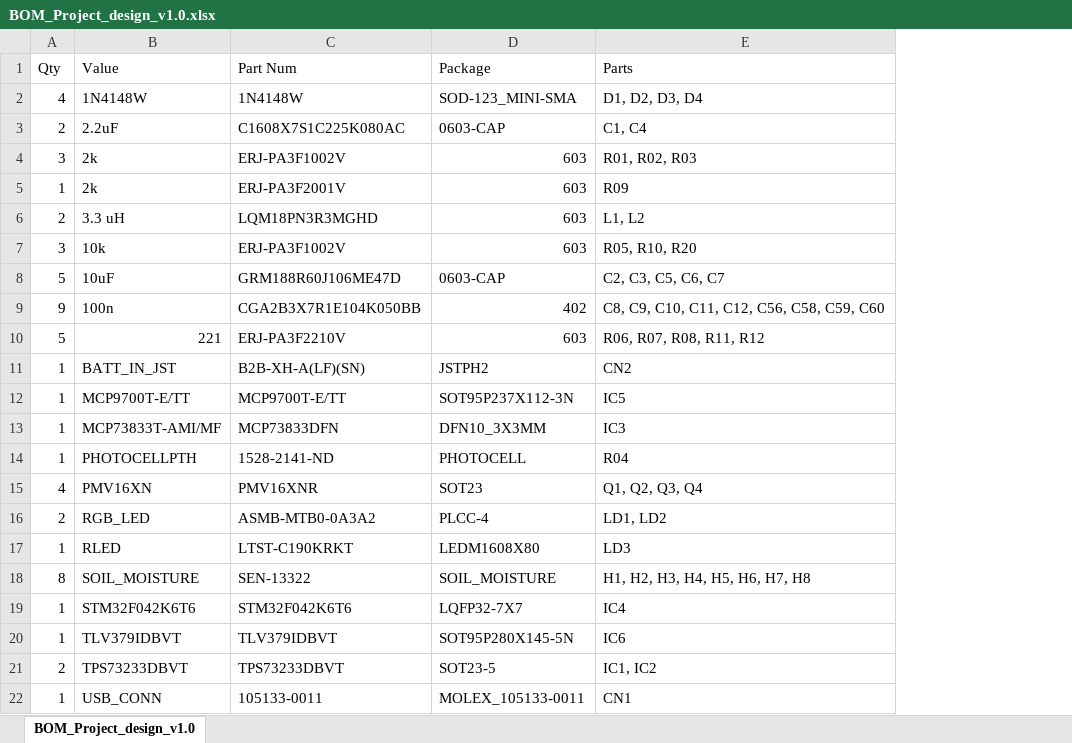
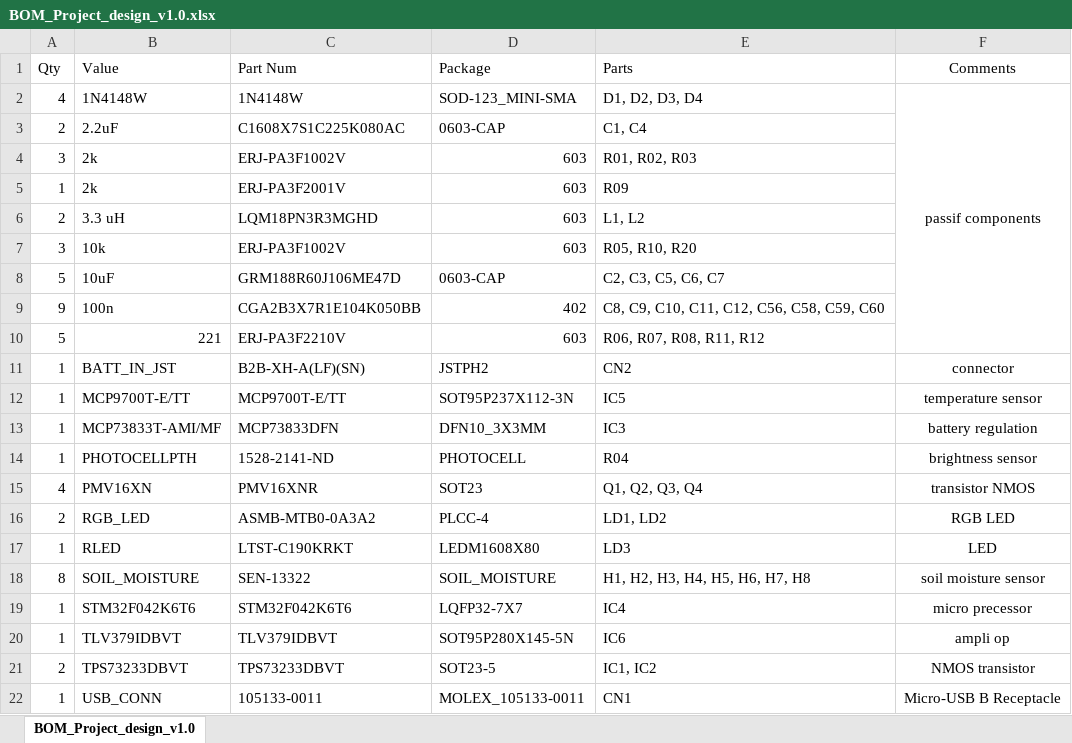
Before and after one commit to ksn2/plant4you, an Excel workbook: Eagle files/BOM_Project_design_v1.0.xlsx, sheet BOM_Project_design_v1.0, drawn as a sheet; values as stored, in another font and other column widths than the file's, no borders; the diff names each change by its address in the sheet, - before the commit and + after, or states it on an @@ line.

Commit message:
add comments on components

```diff
--- a/Eagle files/BOM_Project_design_v1.0.xlsx (sheet BOM_Project_design_v1.0)
+++ b/Eagle files/BOM_Project_design_v1.0.xlsx (sheet BOM_Project_design_v1.0)
+column F (Comments), rows 2-22: passif components |  |  |  |  |  |  |  |  | connector | temperature sensor | battery regulation | brightness sensor | transistor NMOS | RGB LED | LED | soil moisture sensor | micro precessor | ampli op | NMOS transistor | Micro-USB B Receptacle
```
